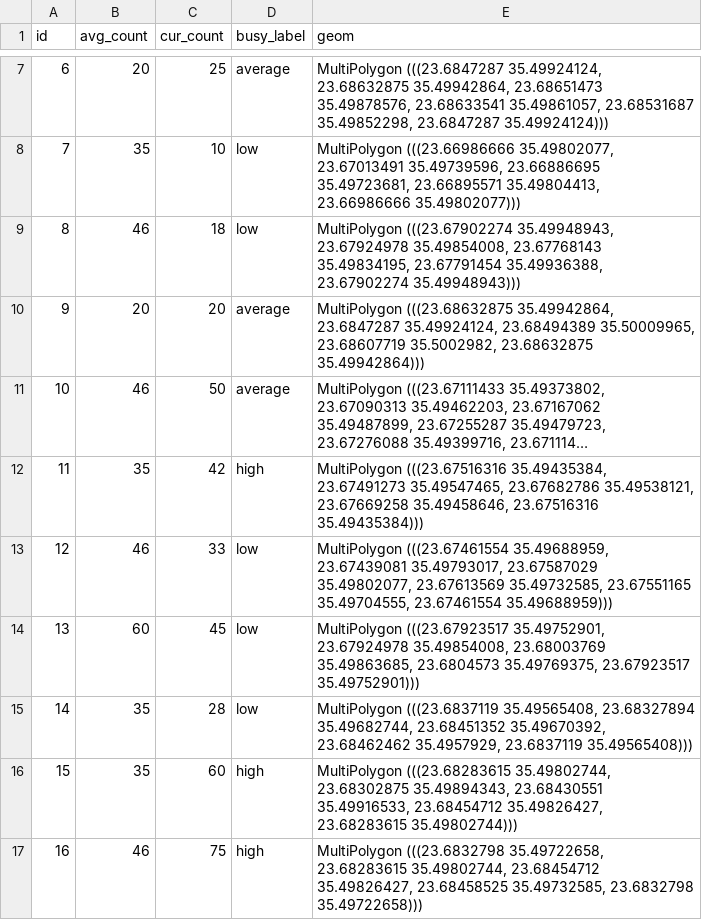
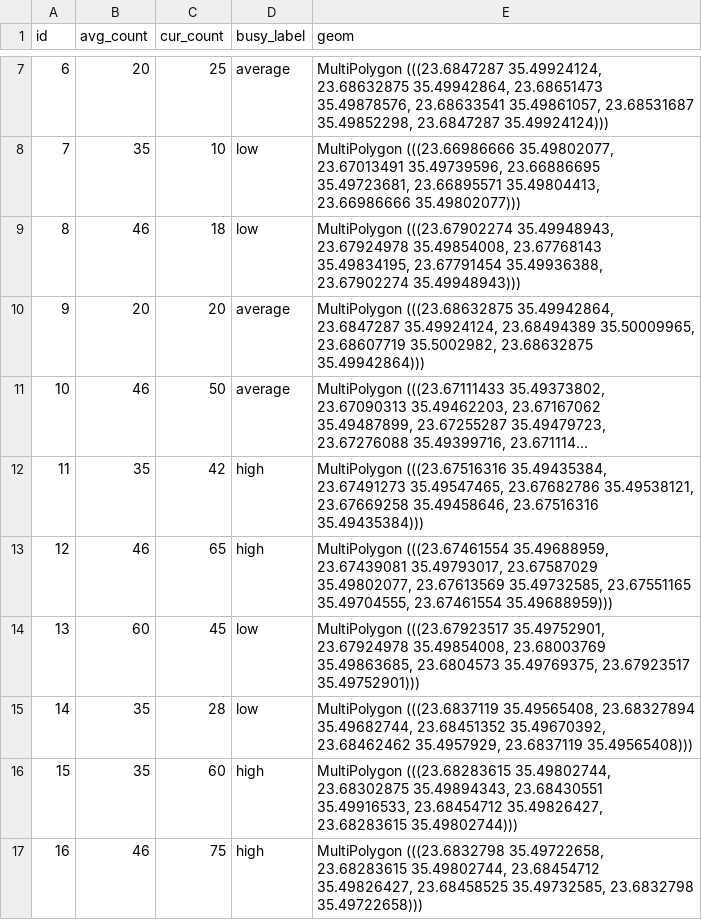
Before and after one commit to Christina1281995/spatial_database_festival_backend, a CSV file: data/food_areas.csv, drawn as a sheet; only a part is shown, gaps mark what is left out; long unchanged cells end in ….

Commit message:
Update food_areas.csv

```diff
--- a/data/food_areas.csv
+++ b/data/food_areas.csv
@@ -12,3 +12,3 @@ id,avg_count,cur_count,busy_label,geom
 "11","35","42",high,"MultiPolygon (((23.67516316 35.49435384, 23.67491273 35.49547465, 23.67682786 35.49538121, 23.67669258 35.49458646, 23.67516316 35.49435384)))"
-"12","46","33",low,"MultiPolygon (((23.67461554 35.49688959, 23.67439081 35.49793017, 23.67587029 35.49802077, 23.67613569 35.49732585, 23.67551165 35.49704555, 23.67461554 35.49688959)))"
+"12","46","65",high,"MultiPolygon (((23.67461554 35.49688959, 23.67439081 35.49793017, 23.67587029 35.49802077, 23.67613569 35.49732585, 23.67551165 35.49704555, 23.67461554 35.49688959)))"
 "13","60","45",low,"MultiPolygon (((23.67923517 35.49752901, 23.67924978 35.49854008, 23.68003769 35.49863685, 23.6804573 35.49769375, 23.67923517 35.49752901)))"
```
